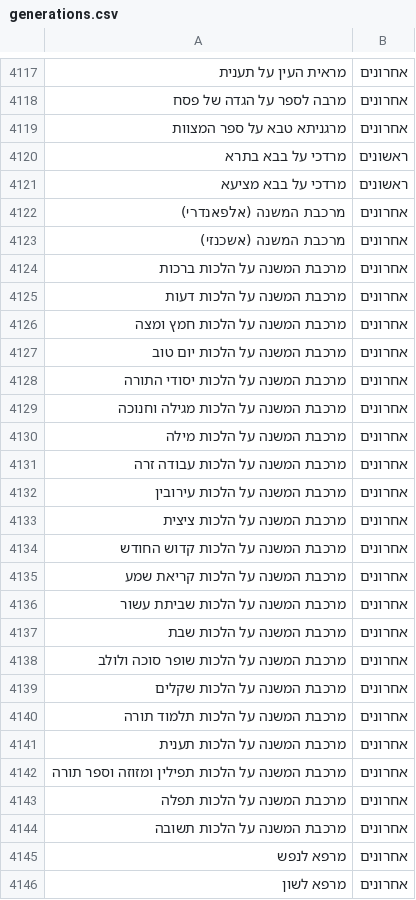
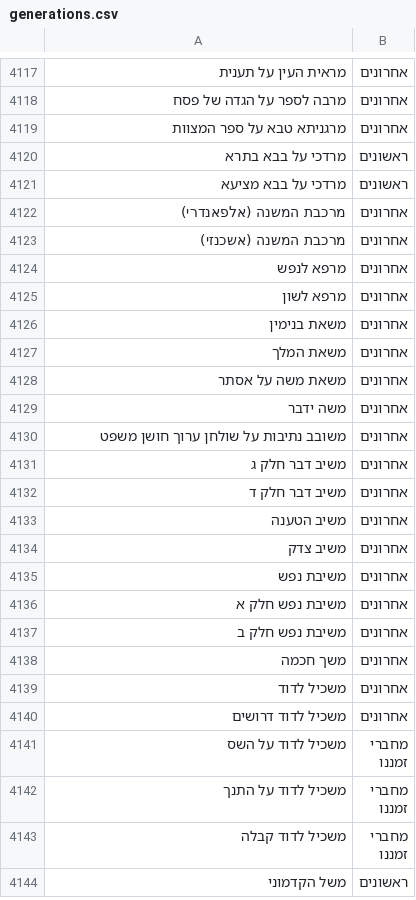
Before and after one commit to yakov100/otzaria-library, a CSV file: ForDB/generations.csv, drawn as a sheet; only a part is shown, gaps mark what is left out; the shorter side is filled out with more unchanged rows; the diff names each change by its address in the sheet, - before the commit and + after, or states it on an @@ line.

```diff
--- a/ForDB/generations.csv
+++ b/ForDB/generations.csv
-row 4124: מרכבת המשנה על הלכות ברכות | אחרונים
-row 4125: מרכבת המשנה על הלכות דעות | אחרונים
-row 4126: מרכבת המשנה על הלכות חמץ ומצה | אחרונים
-row 4127: מרכבת המשנה על הלכות יום טוב | אחרונים
-row 4128: מרכבת המשנה על הלכות יסודי התורה | אחרונים
-row 4129: מרכבת המשנה על הלכות מגילה וחנוכה | אחרונים
-row 4130: מרכבת המשנה על הלכות מילה | אחרונים
-row 4131: מרכבת המשנה על הלכות עבודה זרה | אחרונים
-row 4132: מרכבת המשנה על הלכות עירובין | אחרונים
-row 4133: מרכבת המשנה על הלכות ציצית | אחרונים
-row 4134: מרכבת המשנה על הלכות קדוש החודש | אחרונים
-row 4135: מרכבת המשנה על הלכות קריאת שמע | אחרונים
-row 4136: מרכבת המשנה על הלכות שביתת עשור | אחרונים
-row 4137: מרכבת המשנה על הלכות שבת | אחרונים
-row 4138: מרכבת המשנה על הלכות שופר סוכה ולולב | אחרונים
-row 4139: מרכבת המשנה על הלכות שקלים | אחרונים
-row 4140: מרכבת המשנה על הלכות תלמוד תורה | אחרונים
-row 4141: מרכבת המשנה על הלכות תענית | אחרונים
-row 4142: מרכבת המשנה על הלכות תפילין ומזוזה וספר תורה | אחרונים
-row 4143: מרכבת המשנה על הלכות תפלה | אחרונים
-row 4144: מרכבת המשנה על הלכות תשובה | אחרונים
```
